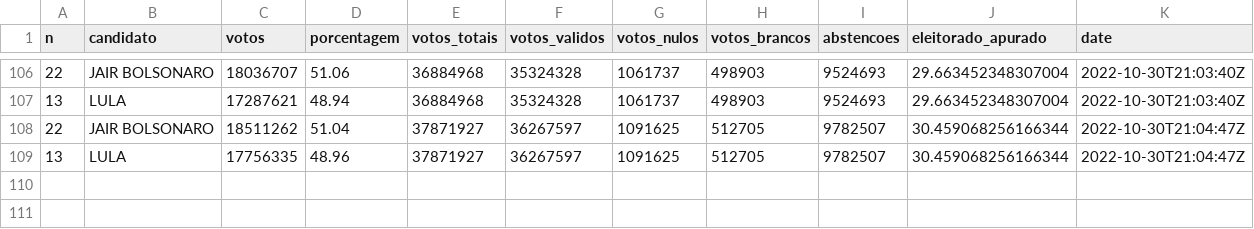
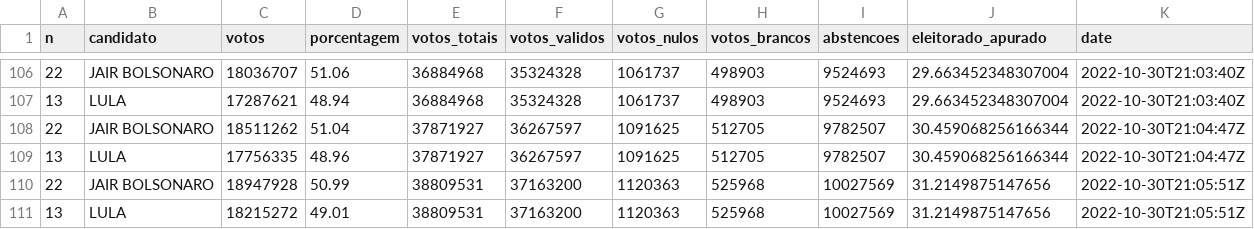
Before and after one commit to brunomioto/tse_timeline, a CSV file: votos.csv, drawn as a sheet; only a part is shown, gaps mark what is left out.

Commit message:
Update  2022-10-30 18:05:51

```diff
--- a/votos.csv
+++ b/votos.csv
@@ -109 +109,3 @@ n,candidato,votos,porcentagem,votos_totais,votos_validos,votos_nulos,votos_branc
 13,LULA,17756335,48.96,37871927,36267597,1091625,512705,9782507,30.459068256166344,2022-10-30T21:04:47Z
+22,JAIR BOLSONARO,18947928,50.99,38809531,37163200,1120363,525968,10027569,31.2149875147656,2022-10-30T21:05:51Z
+13,LULA,18215272,49.01,38809531,37163200,1120363,525968,10027569,31.2149875147656,2022-10-30T21:05:51Z
```
